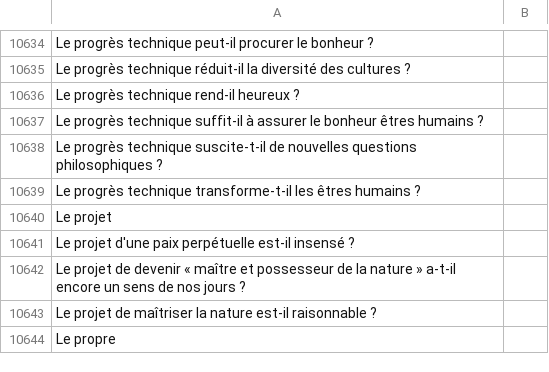
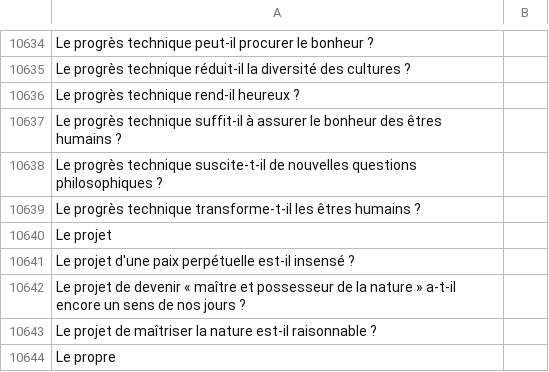
Before and after one commit to eyssette/sujets-philosophie, a TSV file: data/sujets-vrac.tsv, drawn as a sheet; only a part is shown, gaps mark what is left out.

Commit message:
Update sujets-vrac.tsv

```diff
--- a/data/sujets-vrac.tsv
+++ b/data/sujets-vrac.tsv
@@ -10636,3 +10636,3 @@ Le progrès technique réduit-il la diversité des cultures ?
 Le progrès technique rend-il heureux ?
-Le progrès technique suffit-il à assurer le bonheur êtres humains ?
+Le progrès technique suffit-il à assurer le bonheur des êtres humains ?
 Le progrès technique suscite-t-il de nouvelles questions philosophiques ?
```
